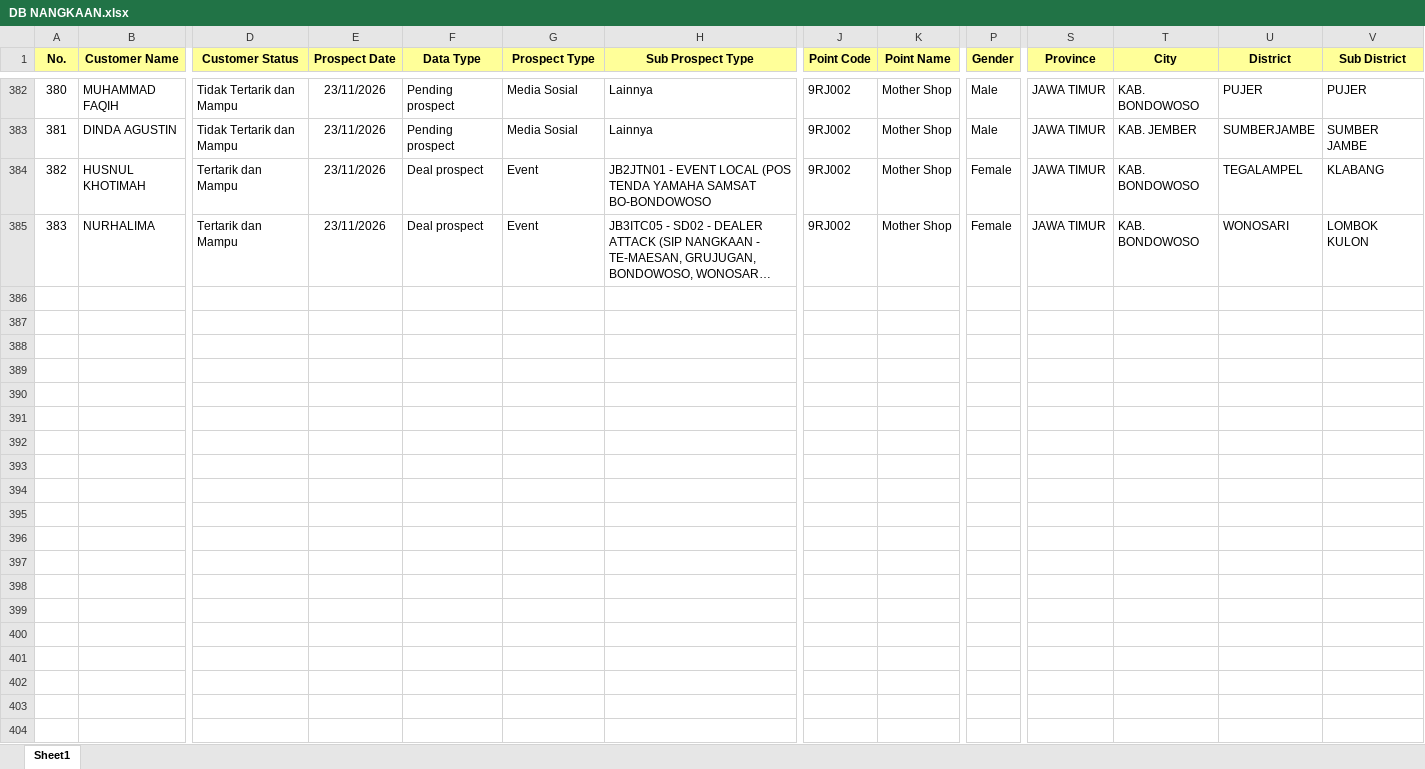
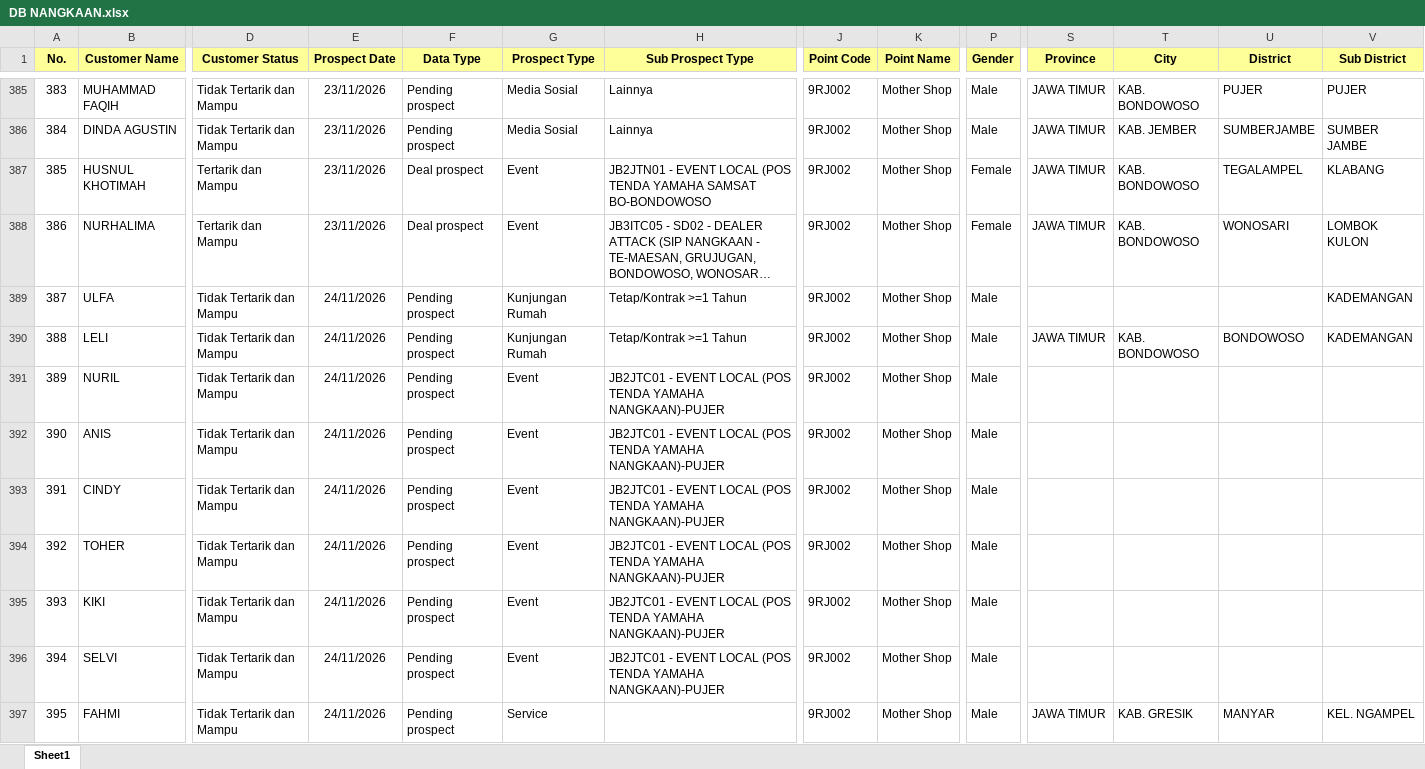
Before and after one commit to egi-jember/bushido-dashboard, an Excel workbook: bushido_raw/database_files/DB NANGKAAN.xlsx, sheet Sheet1, drawn as a sheet; only a part is shown, gaps mark what is left out; long unchanged cells end in …; values as stored, in another font and other column widths than the file's, no borders; rows hold the shown columns only; the diff covers the shown part only; the diff names each change by its address in the sheet, - before the commit and + after, or states it on an @@ line.

Commit message:
upload database_files/DB NANGKAAN.xlsx

```diff
--- a/bushido_raw/database_files/DB NANGKAAN.xlsx (sheet Sheet1)
+++ b/bushido_raw/database_files/DB NANGKAAN.xlsx (sheet Sheet1)
@@ column A (No.) renumbered between rows 375 and 388 @@
+row 389: 387 | ULFA | Tidak Tertarik dan Mampu | 24/11/2026 | Pending prospect | Kunjungan Rumah | Tetap/Kontrak >=1 Tahun | 9RJ002 | Mother Shop | Male |  |  |  | KADEMANGAN
+row 390: 388 | LELI | Tidak Tertarik dan Mampu | 24/11/2026 | Pending prospect | Kunjungan Rumah | Tetap/Kontrak >=1 Tahun | 9RJ002 | Mother Shop | Male | JAWA TIMUR | KAB. BONDOWOSO | BONDOWOSO | KADEMANGAN
+row 391: 389 | NURIL | Tidak Tertarik dan Mampu | 24/11/2026 | Pending prospect | Event | JB2JTC01 - EVENT LOCAL (POS TENDA YAMAHA NANGKAAN)-PUJER | 9RJ002 | Mother Shop | Male
+row 392: 390 | ANIS | Tidak Tertarik dan Mampu | 24/11/2026 | Pending prospect | Event | JB2JTC01 - EVENT LOCAL (POS TENDA YAMAHA NANGKAAN)-PUJER | 9RJ002 | Mother Shop | Male
+row 393: 391 | CINDY | Tidak Tertarik dan Mampu | 24/11/2026 | Pending prospect | Event | JB2JTC01 - EVENT LOCAL (POS TENDA YAMAHA NANGKAAN)-PUJER | 9RJ002 | Mother Shop | Male
+row 394: 392 | TOHER | Tidak Tertarik dan Mampu | 24/11/2026 | Pending prospect | Event | JB2JTC01 - EVENT LOCAL (POS TENDA YAMAHA NANGKAAN)-PUJER | 9RJ002 | Mother Shop | Male
+row 395: 393 | KIKI | Tidak Tertarik dan Mampu | 24/11/2026 | Pending prospect | Event | JB2JTC01 - EVENT LOCAL (POS TENDA YAMAHA NANGKAAN)-PUJER | 9RJ002 | Mother Shop | Male
+row 396: 394 | SELVI | Tidak Tertarik dan Mampu | 24/11/2026 | Pending prospect | Event | JB2JTC01 - EVENT LOCAL (POS TENDA YAMAHA NANGKAAN)-PUJER | 9RJ002 | Mother Shop | Male
+row 397: 395 | FAHMI | Tidak Tertarik dan Mampu | 24/11/2026 | Pending prospect | Service |  | 9RJ002 | Mother Shop | Male | JAWA TIMUR | KAB. GRESIK | MANYAR | KEL. NGAMPEL
```
Also changed, not shown: 13 added rows elsewhere in this sheet.
